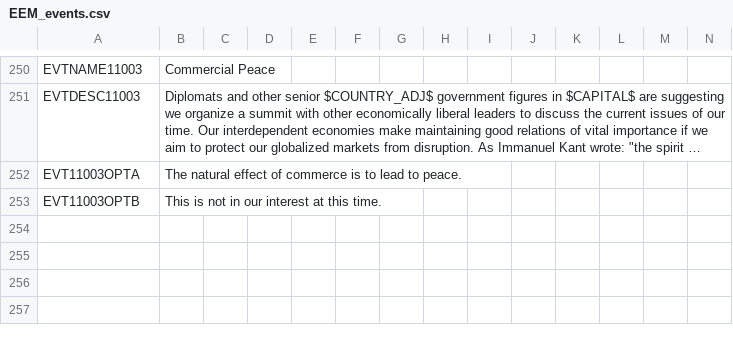
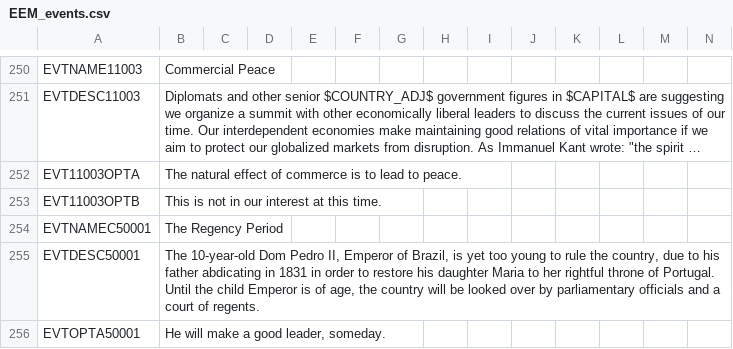
Before and after one commit to ujtcelvn/Ending_Extension_Mod, a CSV file: EEM/localisation/EEM_events.csv, drawn as a sheet; only a part is shown, gaps mark what is left out; long unchanged cells end in …; the diff names each change by its address in the sheet, - before the commit and + after, or states it on an @@ line.

Commit message:
Brazil improvements #47 #49
Brazil Regency setup event
Lei Aurea no longer gives Afro-Brazilian as Accepted, makes pops more mad and reactionary, and now gives prestige
The Pedro II Abdication now just checks if Brazil has no_slavery instead of gating it to 1889 and the democracy it makes is slightly less liberal.

```diff
--- a/EEM/localisation/EEM_events.csv
+++ b/EEM/localisation/EEM_events.csv
+row 254: EVTNAMEC50001 | The Regency Period
+row 255: EVTDESC50001 | The 10-year-old Dom Pedro II, Emperor of Brazil, is yet too young to rule the country, due to his father abdicating in 1831 in order to restore his daughter Maria to her rightful throne of Portugal. Until the child Emperor is of age, the country will be looked over by parliamentary officials and a court of regents.
+row 256: EVTOPTA50001 | He will make a good leader, someday.
```
Also changed, not shown: 4 other files.
